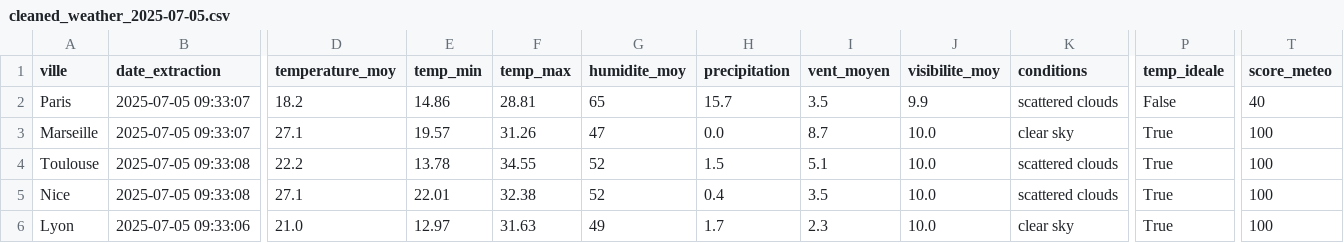
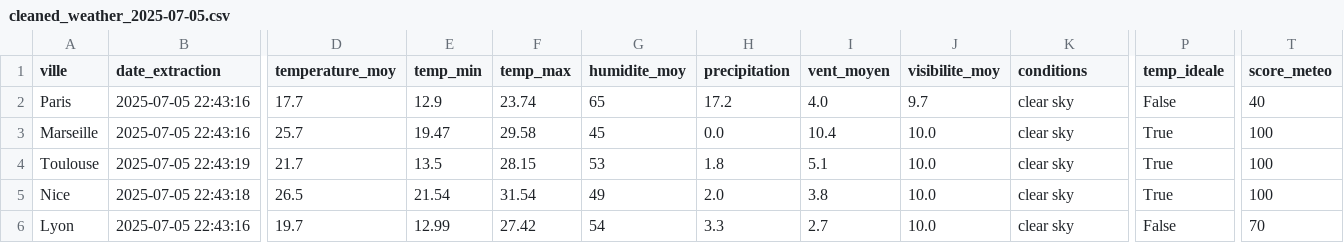
Before and after one commit to Mihajatiana-dev/DONNEES2-dashboard-meteo, a CSV file: dags/data/processed/cleaned_weather_2025-07-05.csv, drawn as a sheet; only a part is shown, gaps mark what is left out; the diff covers the shown part only; the diff names each change by its address in the sheet, - before the commit and + after, or states it on an @@ line.

Commit message:
fix: update data

```diff
--- a/dags/data/processed/cleaned_weather_2025-07-05.csv
+++ b/dags/data/processed/cleaned_weather_2025-07-05.csv
-B2:B3 (date_extraction): 2025-07-05 09:33:07
+B2:B3 (date_extraction): 2025-07-05 22:43:16
-D2 (temperature_moy): 18.2
+D2 (temperature_moy): 17.7
-E2 (temp_min): 14.86
+E2 (temp_min): 12.9
-F2 (temp_max): 28.81
+F2 (temp_max): 23.74
-H2 (precipitation): 15.7
+H2 (precipitation): 17.2
-I2 (vent_moyen): 3.5
+I2 (vent_moyen): 4.0
-J2 (visibilite_moy): 9.9
+J2 (visibilite_moy): 9.7
-K2 (conditions): scattered clouds
+K2 (conditions): clear sky
-D3 (temperature_moy): 27.1
+D3 (temperature_moy): 25.7
-E3 (temp_min): 19.57
+E3 (temp_min): 19.47
-F3 (temp_max): 31.26
+F3 (temp_max): 29.58
-G3 (humidite_moy): 47
+G3 (humidite_moy): 45
-I3 (vent_moyen): 8.7
+I3 (vent_moyen): 10.4
-B4 (date_extraction): 2025-07-05 09:33:08
+B4 (date_extraction): 2025-07-05 22:43:19
-D4 (temperature_moy): 22.2
+D4 (temperature_moy): 21.7
-E4 (temp_min): 13.78
+E4 (temp_min): 13.5
-F4 (temp_max): 34.55
+F4 (temp_max): 28.15
-G4 (humidite_moy): 52
+G4 (humidite_moy): 53
-H4 (precipitation): 1.5
+H4 (precipitation): 1.8
-K4:K5 (conditions): scattered clouds
+K4:K5 (conditions): clear sky
-B5 (date_extraction): 2025-07-05 09:33:08
+B5 (date_extraction): 2025-07-05 22:43:18
-D5 (temperature_moy): 27.1
+D5 (temperature_moy): 26.5
-E5 (temp_min): 22.01
+E5 (temp_min): 21.54
-F5 (temp_max): 32.38
+F5 (temp_max): 31.54
-G5 (humidite_moy): 52
+G5 (humidite_moy): 49
-H5 (precipitation): 0.4
+H5 (precipitation): 2.0
-I5 (vent_moyen): 3.5
+I5 (vent_moyen): 3.8
-B6 (date_extraction): 2025-07-05 09:33:06
+B6 (date_extraction): 2025-07-05 22:43:16
-D6 (temperature_moy): 21.0
+D6 (temperature_moy): 19.7
-E6 (temp_min): 12.97
+E6 (temp_min): 12.99
-F6 (temp_max): 31.63
+F6 (temp_max): 27.42
-G6 (humidite_moy): 49
+G6 (humidite_moy): 54
-H6 (precipitation): 1.7
+H6 (precipitation): 3.3
-I6 (vent_moyen): 2.3
+I6 (vent_moyen): 2.7
-P6 (temp_ideale): True
+P6 (temp_ideale): False
-T6 (score_meteo): 100
+T6 (score_meteo): 70
```
Also changed, not shown: 1 edited cell elsewhere in this file, dags/data/raw/2025-07-05/weather_Lyon.csv, dags/data/raw/2025-07-05/weather_Marseille.csv, 7 other files.
